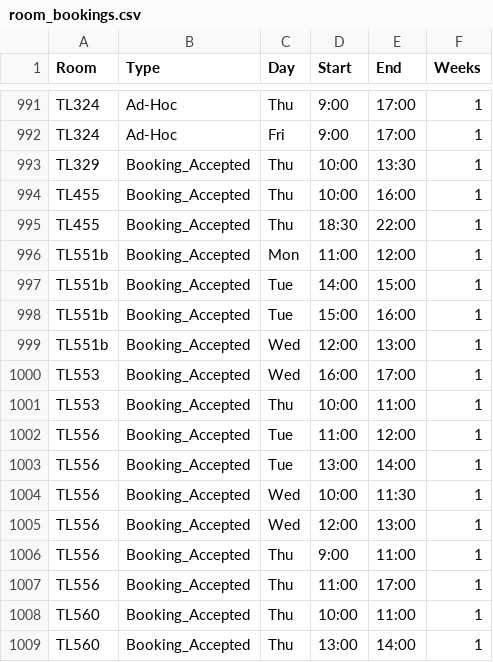
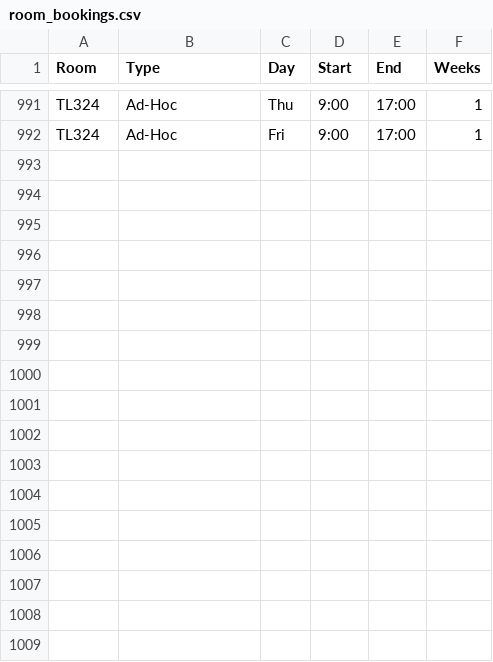
Before and after one commit to JonahMcN/StrathRooms.github.io, a CSV file: data/room_bookings.csv, drawn as a sheet; only a part is shown, gaps mark what is left out; the diff names each change by its address in the sheet, - before the commit and + after, or states it on an @@ line.

```diff
--- a/data/room_bookings.csv
+++ b/data/room_bookings.csv
-row 993: TL329 | Booking_Accepted | Thu | 10:00 | 13:30 | 1
-row 994: TL455 | Booking_Accepted | Thu | 10:00 | 16:00 | 1
-row 995: TL455 | Booking_Accepted | Thu | 18:30 | 22:00 | 1
-row 996: TL551b | Booking_Accepted | Mon | 11:00 | 12:00 | 1
-row 997: TL551b | Booking_Accepted | Tue | 14:00 | 15:00 | 1
-row 998: TL551b | Booking_Accepted | Tue | 15:00 | 16:00 | 1
-row 999: TL551b | Booking_Accepted | Wed | 12:00 | 13:00 | 1
-row 1000: TL553 | Booking_Accepted | Wed | 16:00 | 17:00 | 1
-row 1001: TL553 | Booking_Accepted | Thu | 10:00 | 11:00 | 1
-row 1002: TL556 | Booking_Accepted | Tue | 11:00 | 12:00 | 1
-row 1003: TL556 | Booking_Accepted | Tue | 13:00 | 14:00 | 1
-row 1004: TL556 | Booking_Accepted | Wed | 10:00 | 11:30 | 1
-row 1005: TL556 | Booking_Accepted | Wed | 12:00 | 13:00 | 1
-row 1006: TL556 | Booking_Accepted | Thu | 9:00 | 11:00 | 1
-row 1007: TL556 | Booking_Accepted | Thu | 11:00 | 17:00 | 1
-row 1008: TL560 | Booking_Accepted | Thu | 10:00 | 11:00 | 1
-row 1009: TL560 | Booking_Accepted | Thu | 13:00 | 14:00 | 1
```
Also changed, not shown: data/empty_bookings.csv, data/room_details.csv.
